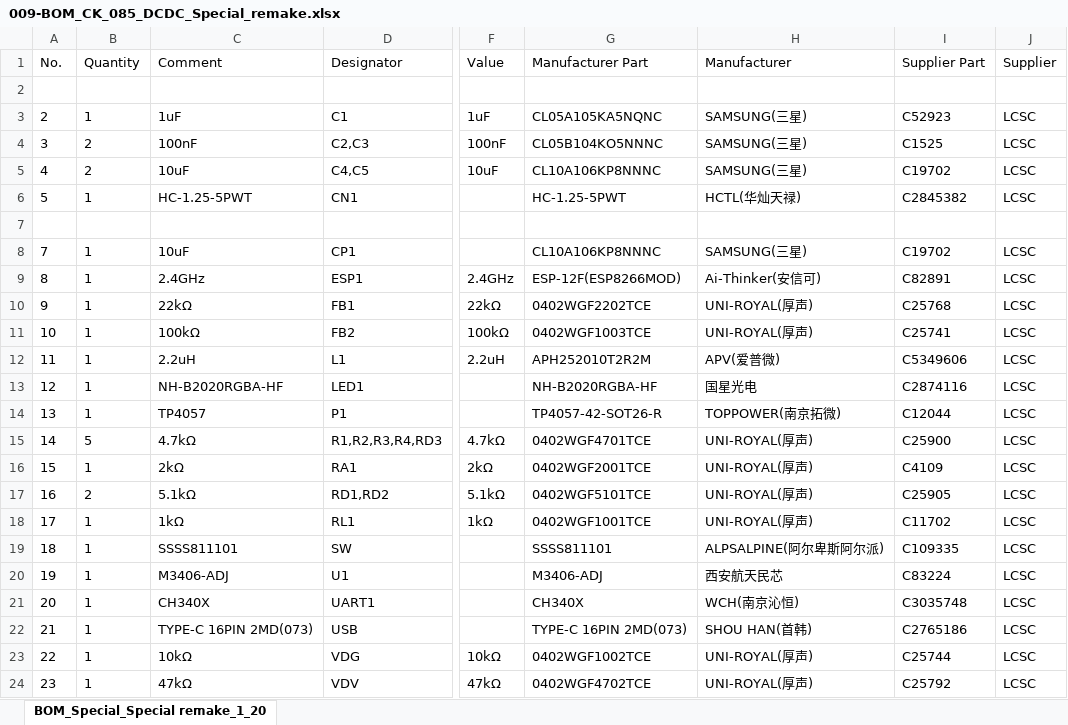
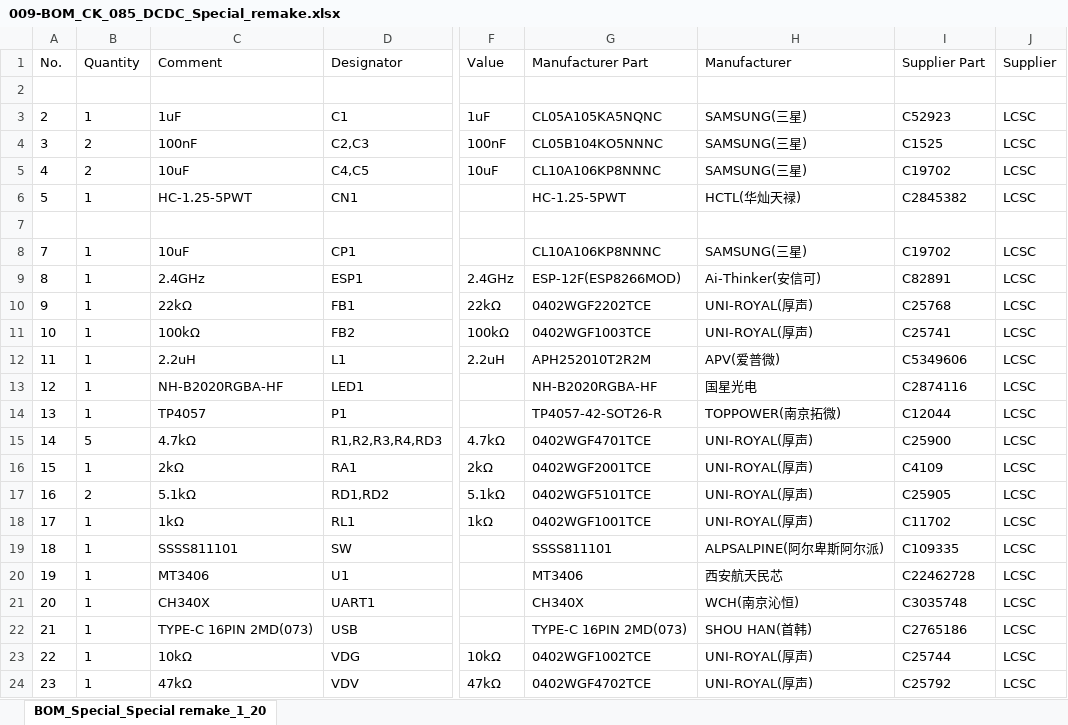
Before and after one commit to Sorakage033/SlimeVR-CheeseCake, an Excel workbook: 002-‘’Choco‘’SpecialRemake/Old_Version/009-BOM_CK_085_DCDC_Special_remake.xlsx, sheet BOM_Special_Special remake_1_20, drawn as a sheet; only a part is shown, gaps mark what is left out; values as stored, in another font and other column widths than the file's, no borders; the diff names each change by its address in the sheet, - before the commit and + after, or states it on an @@ line.

```diff
--- a/002-‘’Choco‘’SpecialRemake/Old_Version/009-BOM_CK_085_DCDC_Special_remake.xlsx (sheet BOM_Special_Special remake_1_20)
+++ b/002-‘’Choco‘’SpecialRemake/Old_Version/009-BOM_CK_085_DCDC_Special_remake.xlsx (sheet BOM_Special_Special remake_1_20)
-C20 (Comment): M3406-ADJ
+C20 (Comment): MT3406
-G20 (Manufacturer Part): M3406-ADJ
+G20 (Manufacturer Part): MT3406
-I20 (Supplier Part): C83224
+I20 (Supplier Part): C22462728
```
Also changed, not shown: 002-‘’Choco‘’SpecialRemake/Old_Version/010-PickAndPlace_CK_085_DCDC_Special_remake.xlsx.
